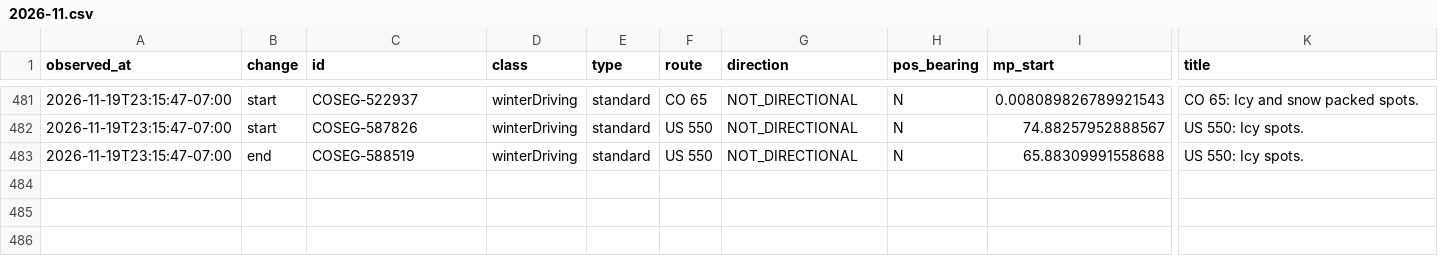
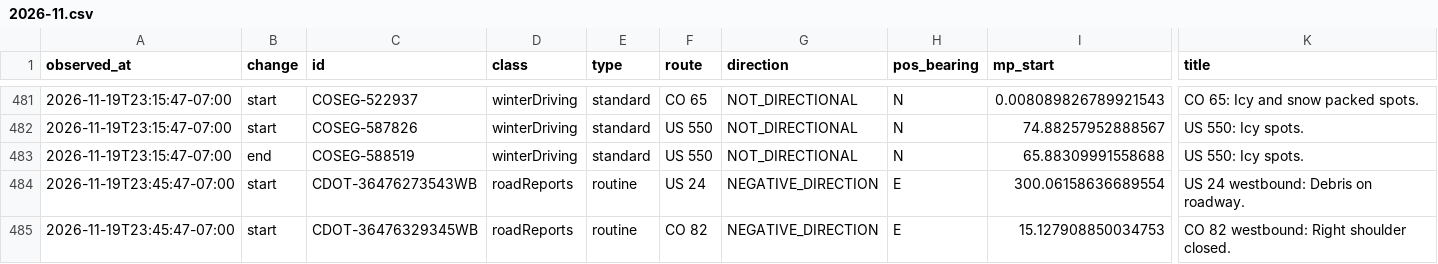
Before and after one commit to i70skibum/ski-logger, a CSV file: data/events/2026-11.csv, drawn as a sheet; only a part is shown, gaps mark what is left out; rows hold the shown columns only; the diff names each change by its address in the sheet, - before the commit and + after, or states it on an @@ line.

Commit message:
data 2026-11-20T06:46Z

```diff
--- a/data/events/2026-11.csv
+++ b/data/events/2026-11.csv
+row 484: 2026-11-19T23:45:47-07:00 | start | CDOT-36476273543WB | roadReports | routine | US 24 | NEGATIVE_DIRECTION | E | 300.06158636689554 | US 24 westbound: Debris on roadway.
+row 485: 2026-11-19T23:45:47-07:00 | start | CDOT-36476329345WB | roadReports | routine | CO 82 | NEGATIVE_DIRECTION | E | 15.127908850034753 | CO 82 westbound: Right shoulder closed.
```
Also changed, not shown: data/snotel/2026-11.csv, data/speed/2026-11.csv, 2 other files.
